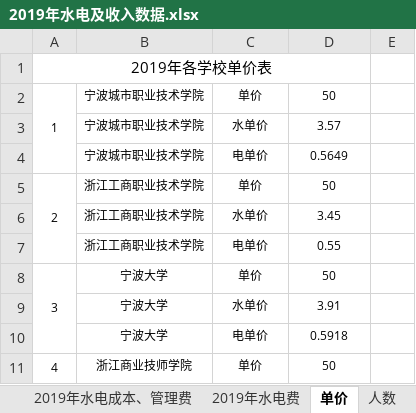
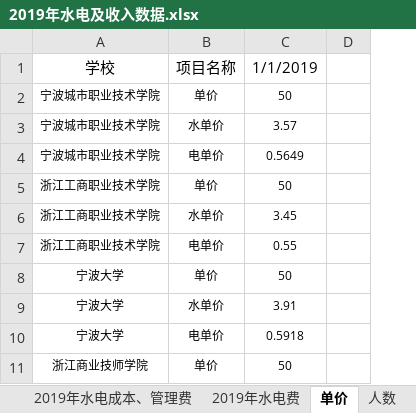
Before and after one commit to HisinR/JAVA-TEST, an Excel workbook: 2019年水电及收入数据.xlsx, sheet 单价, drawn as a sheet; only a part is shown; values as stored, in another font and other column widths than the file's, no borders; removed rows and columns are numbered as before the commit, all else as after; the diff names each change by its address in the sheet, - before the commit and + after, or states it on an @@ line.

```diff
--- a/2019年水电及收入数据.xlsx (sheet 单价)
+++ b/2019年水电及收入数据.xlsx (sheet 单价)
-column A, rows 1-11: 2019年各学校单价表 | 1 |  |  | 2 |  |  | 3 |  |  | 4
-A1: (empty)
+A1: 学校
-B1: (empty)
+B1: 项目名称
-C1: (empty)
+C1: 1/1/2019
```
Also changed, not shown: sheet 2019年水电成本、管理费, sheet 2019年水电费, 3 other files.
